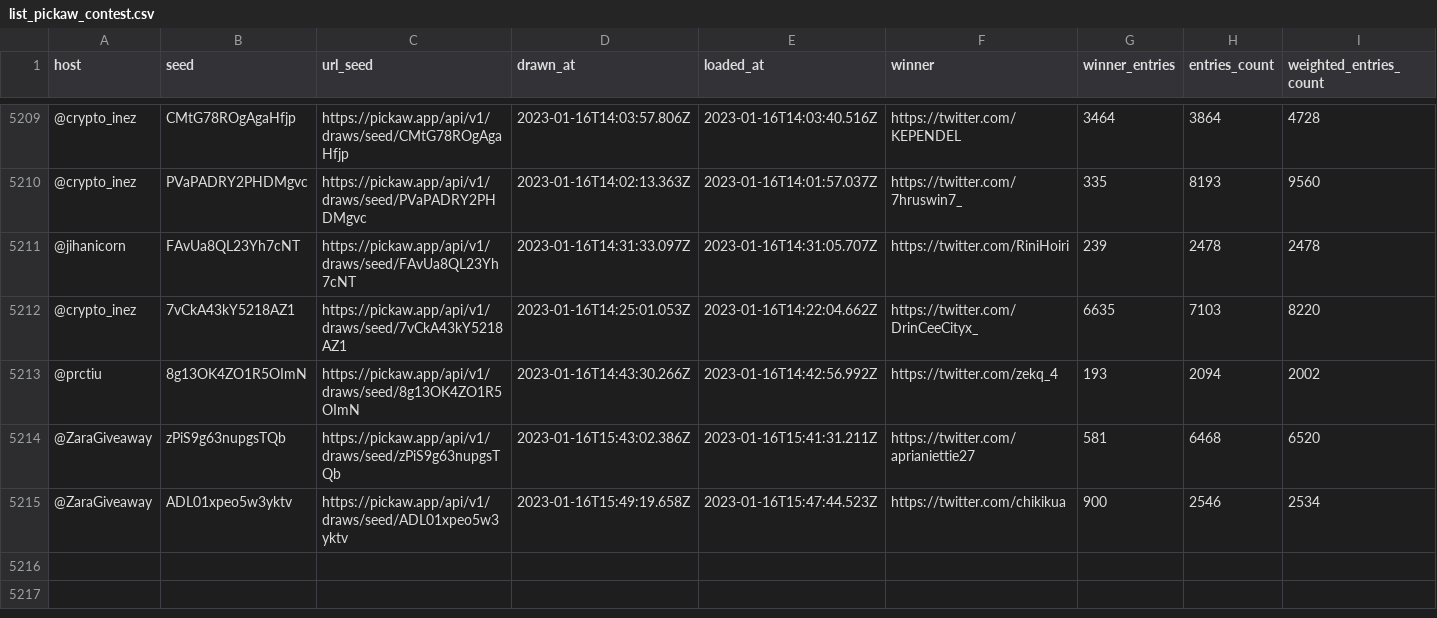
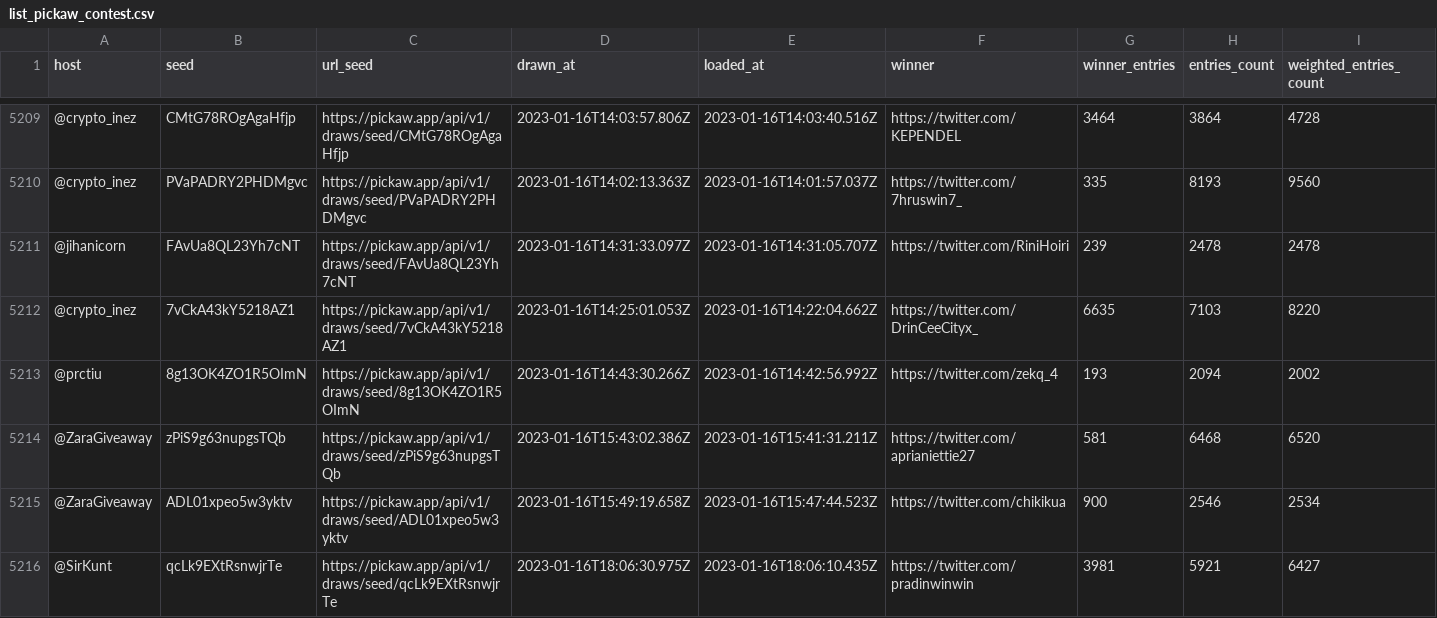
Before and after one commit to ilham-mukti/pickaw_analysis, a CSV file: list_pickaw_contest.csv, drawn as a sheet; only a part is shown, gaps mark what is left out; rows hold the shown columns only; the diff names each change by its address in the sheet, - before the commit and + after, or states it on an @@ line.

```diff
--- a/list_pickaw_contest.csv
+++ b/list_pickaw_contest.csv
+row 5216: @SirKunt | qcLk9EXtRsnwjrTe | https://pickaw.app/api/v1/draws/seed/qcLk9EXtRsnwjrTe | 2023-01-16T18:06:30.975Z | 2023-01-16T18:06:10.435Z | https://twitter.com/pradinwinwin | 3981 | 5921 | 6427
```
Also changed, not shown: 2 other files.
